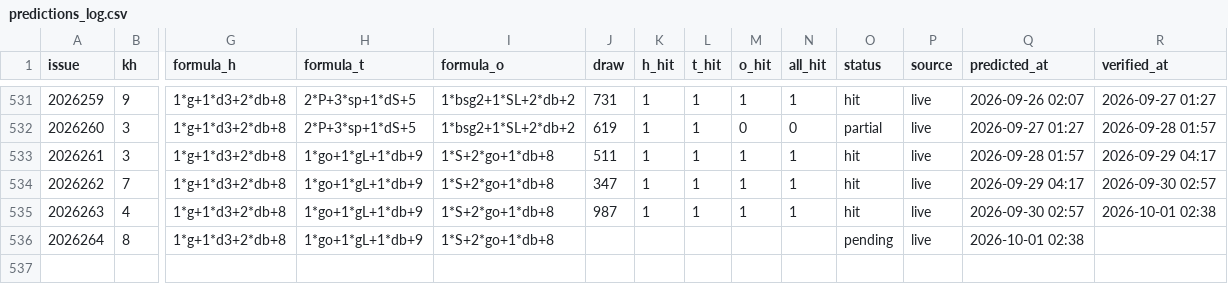
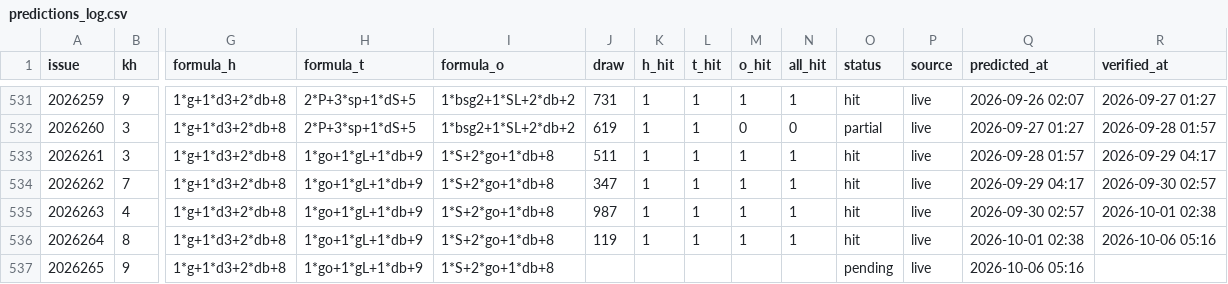
Before and after one commit to hxiaowei0102-web/fc3d-kill1, a CSV file: predictions_log.csv, drawn as a sheet; only a part is shown, gaps mark what is left out; rows hold the shown columns only; the diff names each change by its address in the sheet, - before the commit and + after, or states it on an @@ line.

```diff
--- a/predictions_log.csv
+++ b/predictions_log.csv
-J536 (draw): (empty)
+J536 (draw): 119
-K536 (h_hit): (empty)
+K536 (h_hit): 1
-L536 (t_hit): (empty)
+L536 (t_hit): 1
-M536 (o_hit): (empty)
+M536 (o_hit): 1
-N536 (all_hit): (empty)
+N536 (all_hit): 1
-O536 (status): pending
+O536 (status): hit
-R536 (verified_at): (empty)
+R536 (verified_at): 2026-10-06 05:16
+row 537: 2026265 | 9 | 1*g+1*d3+2*db+8 | 1*go+1*gL+1*db+9 | 1*S+2*go+1*db+8 |  |  |  |  |  | pending | live | 2026-10-06 05:16
```
Also changed, not shown: data/fc3d-history.csv, 2 other files.
